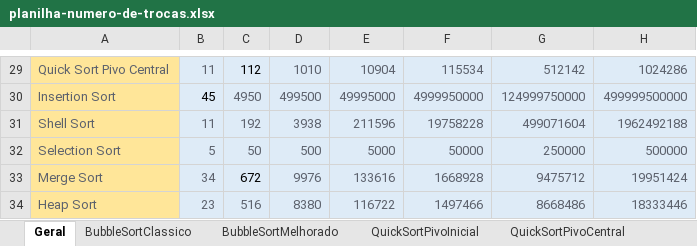
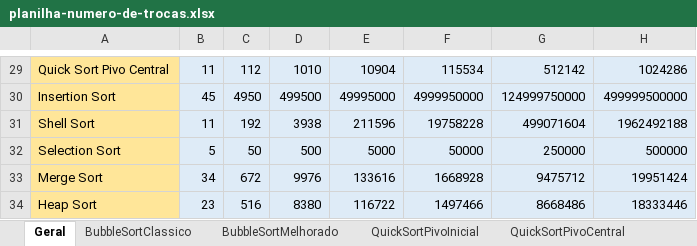
Before and after one commit to brunoslima/Sorting-Algorithms-Analysis-Complexity, an Excel workbook: Analyze/planilha-numero-de-trocas.xlsx, sheet Geral, drawn as a sheet; only a part is shown, gaps mark what is left out; values as stored, in another font and other column widths than the file's, no borders; the diff covers the shown part only; the diff names each change by its address in the sheet, - before the commit and + after, or states it on an @@ line.

```diff
--- a/Analyze/planilha-numero-de-trocas.xlsx (sheet Geral)
+++ b/Analyze/planilha-numero-de-trocas.xlsx (sheet Geral)
-A29:B29 text colour: #5C616C
+A29:B29 text colour: black
-D29:H29 text colour: #5C616C
+D29:H29 text colour: black
-A30 text colour: #5C616C
+A30 text colour: black
-C30:H30 text colour: #5C616C
+C30:H30 text colour: black
-A31:H32 text colour: #5C616C
+A31:H32 text colour: black
-A33:B33 text colour: #5C616C
+A33:B33 text colour: black
-D33:H33 text colour: #5C616C
+D33:H33 text colour: black
-A34:H34 text colour: #5C616C
+A34:H34 text colour: black
```
Also changed, not shown: cell formats elsewhere in this sheet, sheet InsertionSort, sheet BubbleSortMelhorado, sheet BubbleSortClassico, sheet QuickSortPivoInicial, sheet MergeSort, sheet HeapSort, 3 more sheets.
